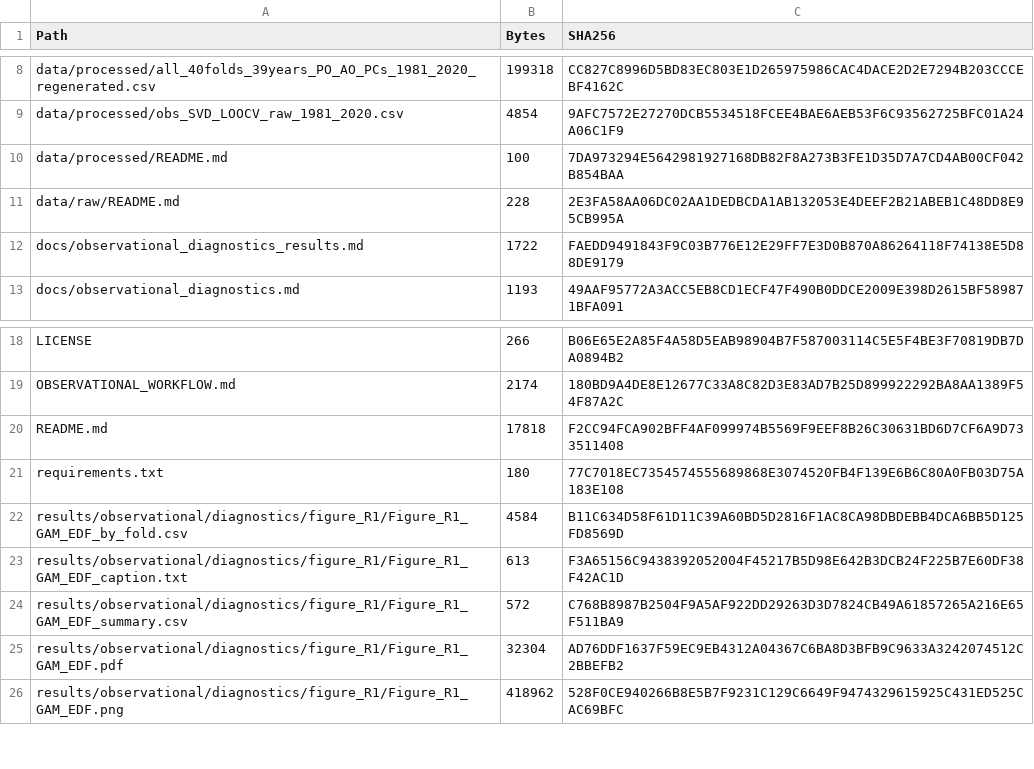
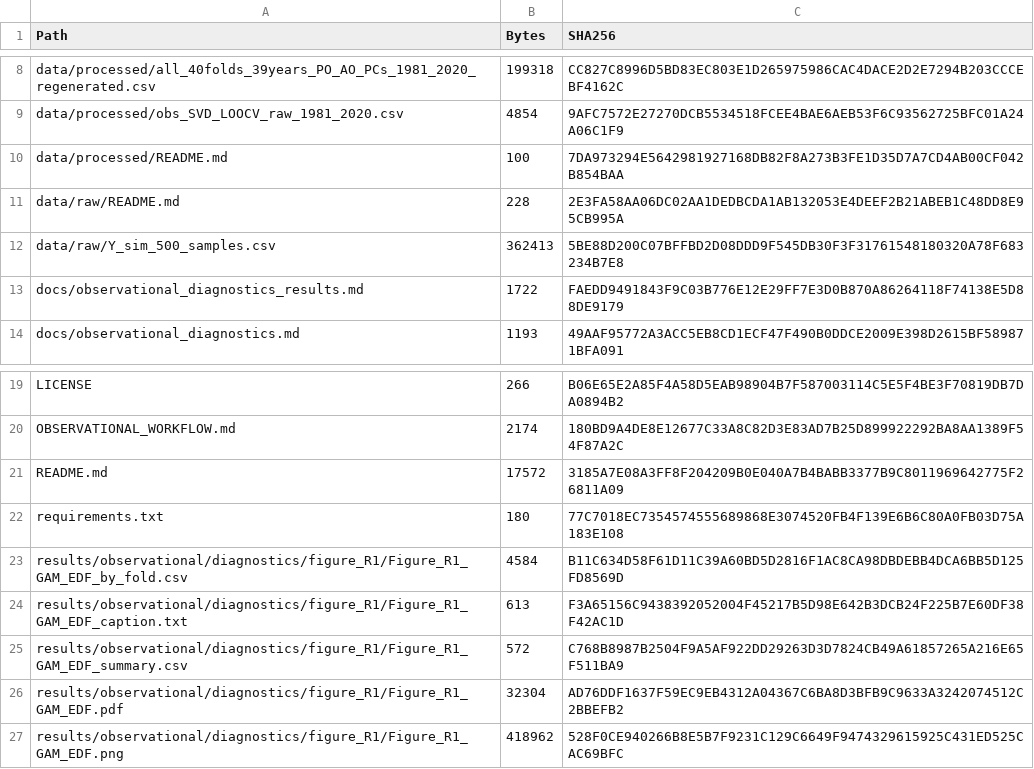
Before and after one commit to YC-Wang/Wang-2026-PBF-Recruitment-Teleconnections, a CSV file: CANDIDATE_CHECKSUMS.csv, drawn as a sheet; only a part is shown, gaps mark what is left out.

```diff
--- a/CANDIDATE_CHECKSUMS.csv
+++ b/CANDIDATE_CHECKSUMS.csv
@@ -11,2 +11,3 @@
 "data/raw/README.md","228","2E3FA58AA06DC02AA1DEDBCDA1AB132053E4DEEF2B21ABEB1C48DD8E95CB995A"
+"data/raw/Y_sim_500_samples.csv","362413","5BE88D200C07BFFBD2D08DDD9F545DB30F3F31761548180320A78F683234B7E8"
 "docs/observational_diagnostics_results.md","1722","FAEDD9491843F9C03B776E12E29FF7E3D0B870A86264118F74138E5D88DE9179"
@@ -19,3 +20,3 @@
 "OBSERVATIONAL_WORKFLOW.md","2174","180BD9A4DE8E12677C33A8C82D3E83AD7B25D899922292BA8AA1389F54F87A2C"
-"README.md","17818","F2CC94FCA902BFF4AF099974B5569F9EEF8B26C30631BD6D7CF6A9D733511408"
+"README.md","17572","3185A7E08A3FF8F204209B0E040A7B4BABB3377B9C8011969642775F26811A09"
 "requirements.txt","180","77C7018EC7354574555689868E3074520FB4F139E6B6C80A0FB03D75A183E108"
```
Also changed, not shown: 2 other files.
